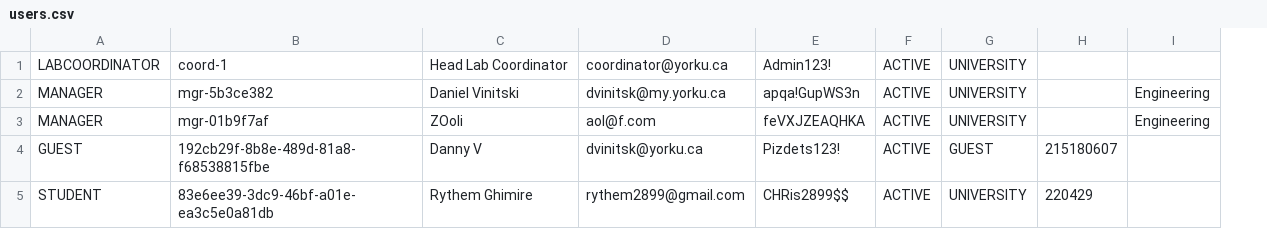
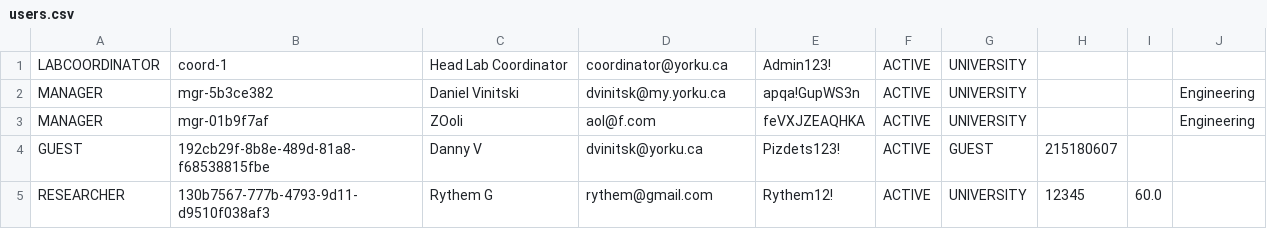
Before and after one commit to dvinitsk/EECS3311-LabReservation, a CSV file: data/users.csv, drawn as a sheet; removed rows and columns are numbered as before the commit, all else as after; the diff names each change by its address in the sheet, - before the commit and + after, or states it on an @@ line.

```diff
--- a/data/users.csv
+++ b/data/users.csv
+column I, empty
-row 5: STUDENT | 83e6ee39-3dc9-46bf-a01e-ea3c5e0a81db | Rythem Ghimire | rythem2899@gmail.com | CHRis2899$$ | ACTIVE | UNIVERSITY | 220429
+row 5: RESEARCHER | 130b7567-777b-4793-9d11-d9510f038af3 | Rythem G | rythem@gmail.com | Rythem12! | ACTIVE | UNIVERSITY | 12345 | 60.0
```
Also changed, not shown: data/payments.csv, data/reservations.csv, 19 other files.
